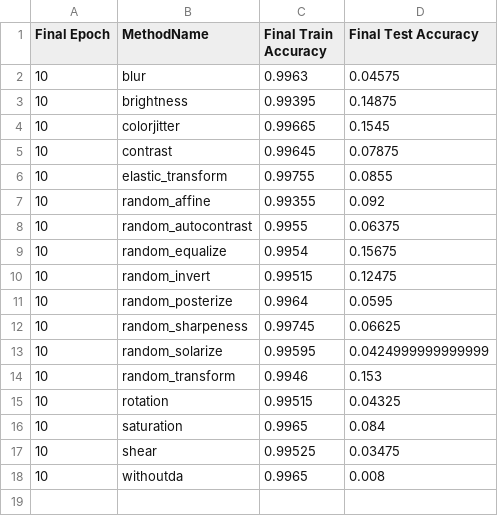
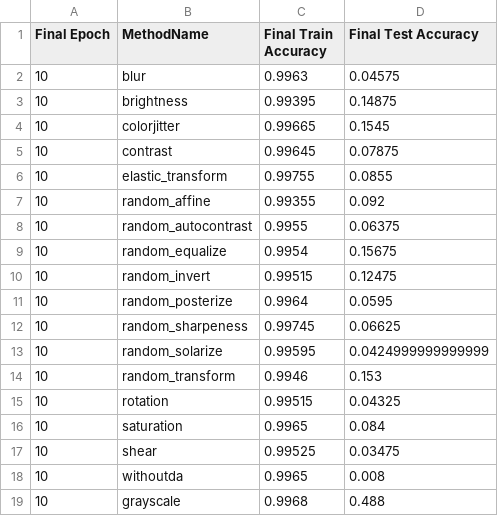
Before and after one commit to humay7/SRPV2, a CSV file: StoredResults/ColoredMNIST/Round 2/Comparison_Results/2024-08-12_19-38-03/Combined_results.csv, drawn as a sheet.

Commit message:
grayscale

```diff
--- a/StoredResults/ColoredMNIST/Round 2/Comparison_Results/2024-08-12_19-38-03/Combined_results.csv
+++ b/StoredResults/ColoredMNIST/Round 2/Comparison_Results/2024-08-12_19-38-03/Combined_results.csv
@@ -18 +18,2 @@ Final Epoch,MethodName,Final Train Accuracy,Final Test Accuracy
 10,withoutda,0.9965,0.008
+10,grayscale,0.9968,0.488
```
Also changed, not shown: 5 other files.
